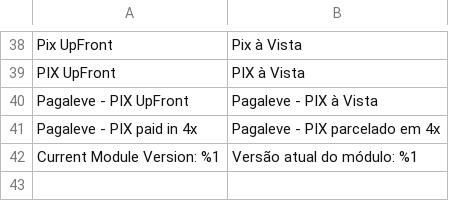
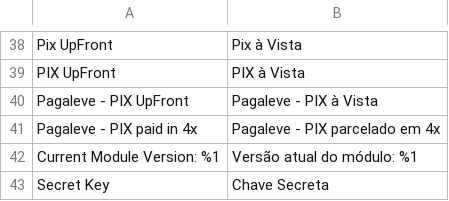
Before and after one commit to pagaleve/pagaleve-magento2-extension, a CSV file: i18n/pt_BR.csv, drawn as a sheet; only a part is shown, gaps mark what is left out; the diff names each change by its address in the sheet, - before the commit and + after, or states it on an @@ line.

Commit message:
Improvement - Criação de Validação por Chave Secreta na Recepção do Webhook para Magento 2

```diff
--- a/i18n/pt_BR.csv
+++ b/i18n/pt_BR.csv
+row 43: Secret Key | Chave Secreta
```
Also changed, not shown: 5 other files.
